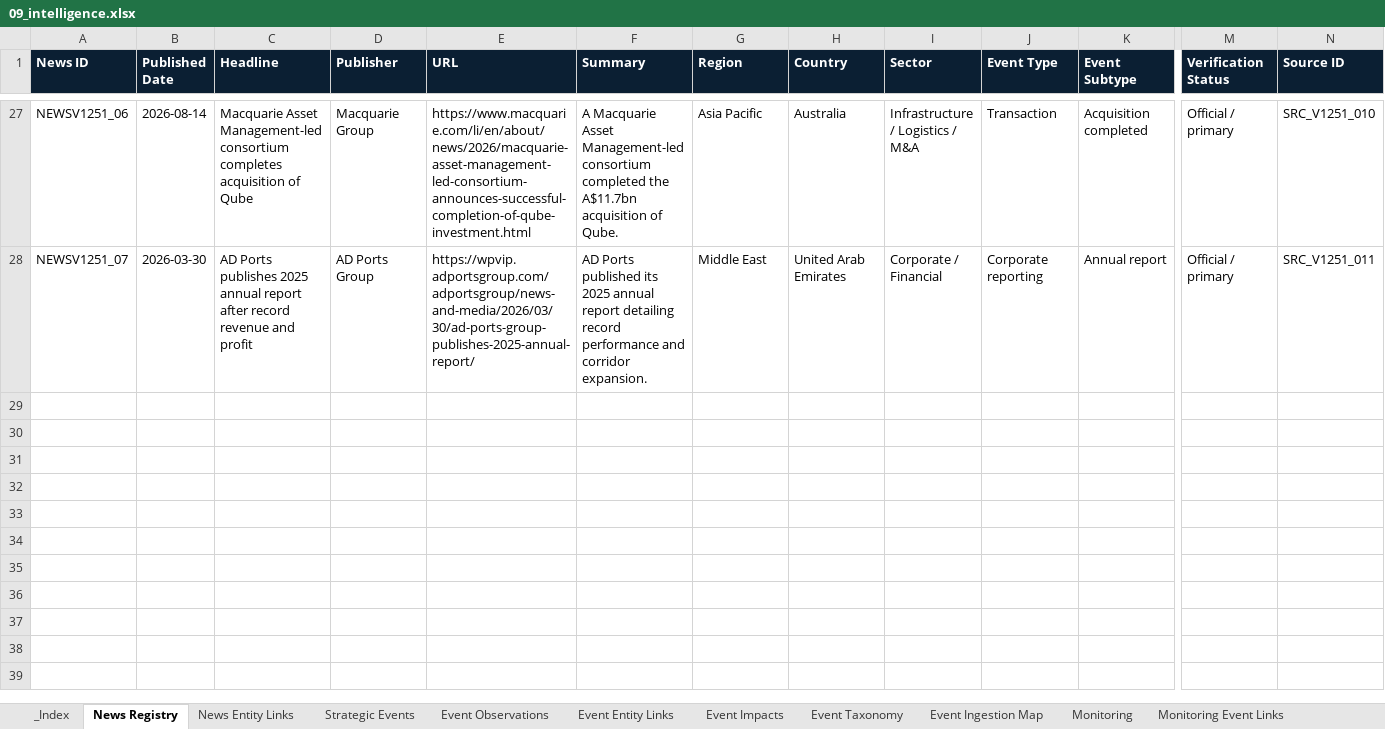
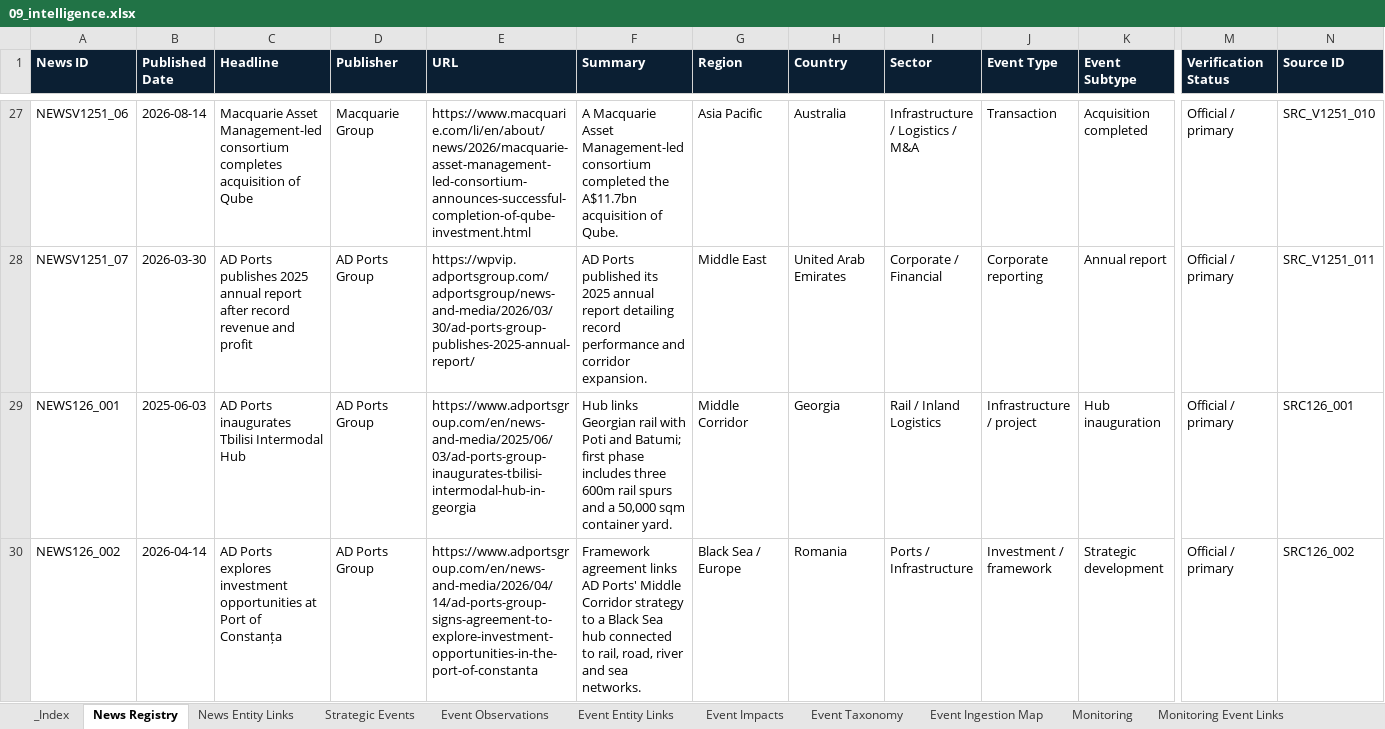
Before and after one commit to PNCIntel/pc-maritime-monitor, an Excel workbook: data/09_intelligence.xlsx, sheet News Registry, drawn as a sheet; only a part is shown, gaps mark what is left out; values as stored, in another font and other column widths than the file's, no borders; rows hold the shown columns only; the diff covers the shown part only; the diff names each change by its address in the sheet, - before the commit and + after, or states it on an @@ line.

```diff
--- a/data/09_intelligence.xlsx (sheet News Registry)
+++ b/data/09_intelligence.xlsx (sheet News Registry)
+row 29: NEWS126_001 | 2025-06-03 | AD Ports inaugurates Tbilisi Intermodal Hub | AD Ports Group | https://www.adportsgroup.com/en/news-and-media/2025/06/03/ad-ports-group-inaugurates-tbilisi-intermodal-hub-in-georgia | Hub links Georgian rail with Poti and Batumi; first phase includes three 600m rail spurs and a 50,000 sqm container yard. | Middle Corridor | Georgia | Rail / Inland Logistics | Infrastructure / project | Hub inauguration | Official / primary | SRC126_001
+row 30: NEWS126_002 | 2026-04-14 | AD Ports explores investment opportunities at Port of Constanța | AD Ports Group | https://www.adportsgroup.com/en/news-and-media/2026/04/14/ad-ports-group-signs-agreement-to-explore-investment-opportunities-in-the-port-of-constanta | Framework agreement links AD Ports' Middle Corridor strategy to a Black Sea hub connected to rail, road, river and sea networks. | Black Sea / Europe | Romania | Ports / Infrastructure | Investment / framework | Strategic development | Official / primary | SRC126_002
```
Also changed, not shown: 5 added rows elsewhere in this sheet, sheet News Entity Links, data/01_core_entities.xlsx, data/06_infrastructure.xlsx, 2 other files.
